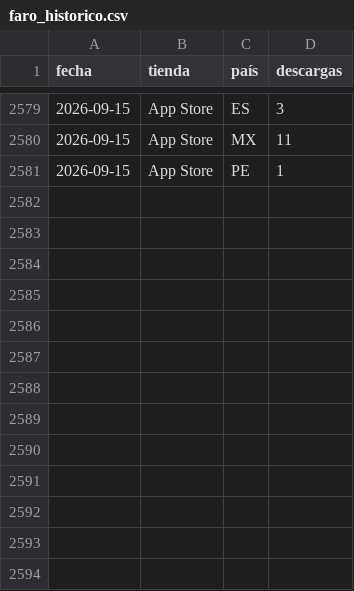
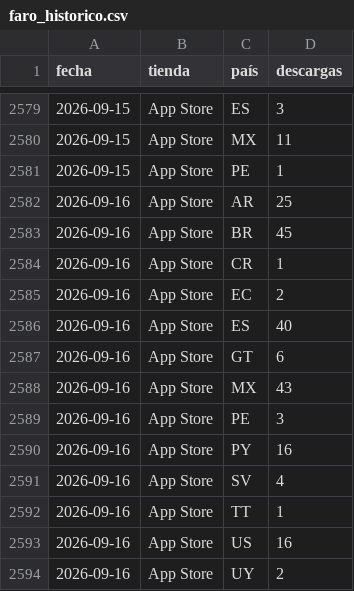
Before and after one commit to begonoriegaolalde/faro-dash-7bq4m2x9, a CSV file: faro_historico.csv, drawn as a sheet; only a part is shown, gaps mark what is left out; the diff names each change by its address in the sheet, - before the commit and + after, or states it on an @@ line.

Commit message:
Actualiza histórico 2026-09-17

```diff
--- a/faro_historico.csv
+++ b/faro_historico.csv
+row 2582: 2026-09-16 | App Store | AR | 25
+row 2583: 2026-09-16 | App Store | BR | 45
+row 2584: 2026-09-16 | App Store | CR | 1
+row 2585: 2026-09-16 | App Store | EC | 2
+row 2586: 2026-09-16 | App Store | ES | 40
+row 2587: 2026-09-16 | App Store | GT | 6
+row 2588: 2026-09-16 | App Store | MX | 43
+row 2589: 2026-09-16 | App Store | PE | 3
+row 2590: 2026-09-16 | App Store | PY | 16
+row 2591: 2026-09-16 | App Store | SV | 4
+row 2592: 2026-09-16 | App Store | TT | 1
+row 2593: 2026-09-16 | App Store | US | 16
+row 2594: 2026-09-16 | App Store | UY | 2
```
